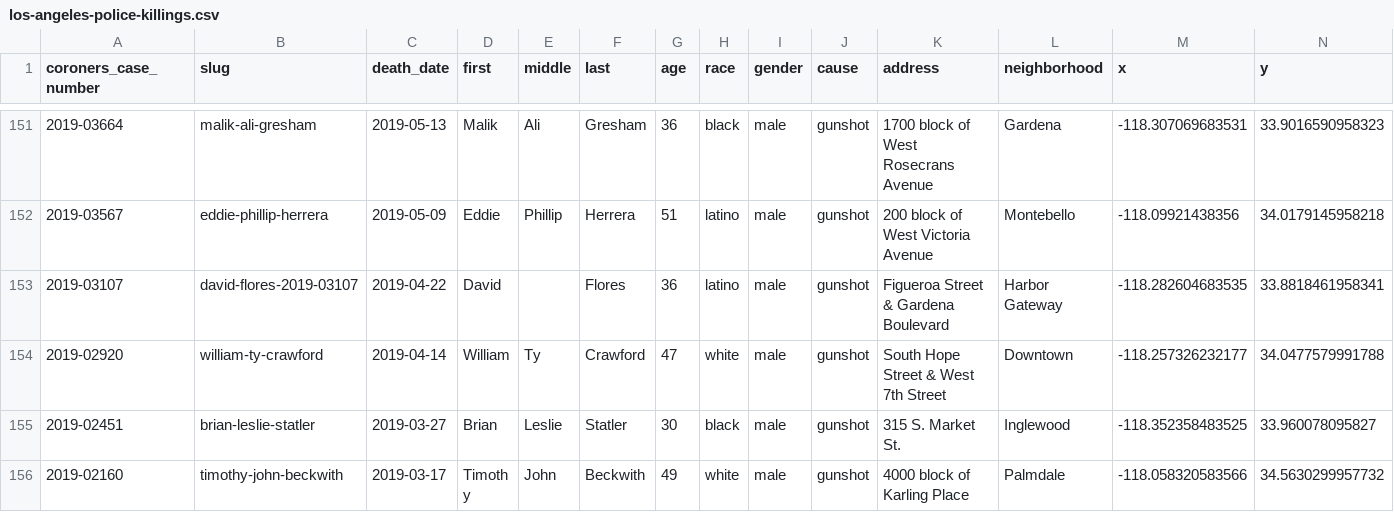
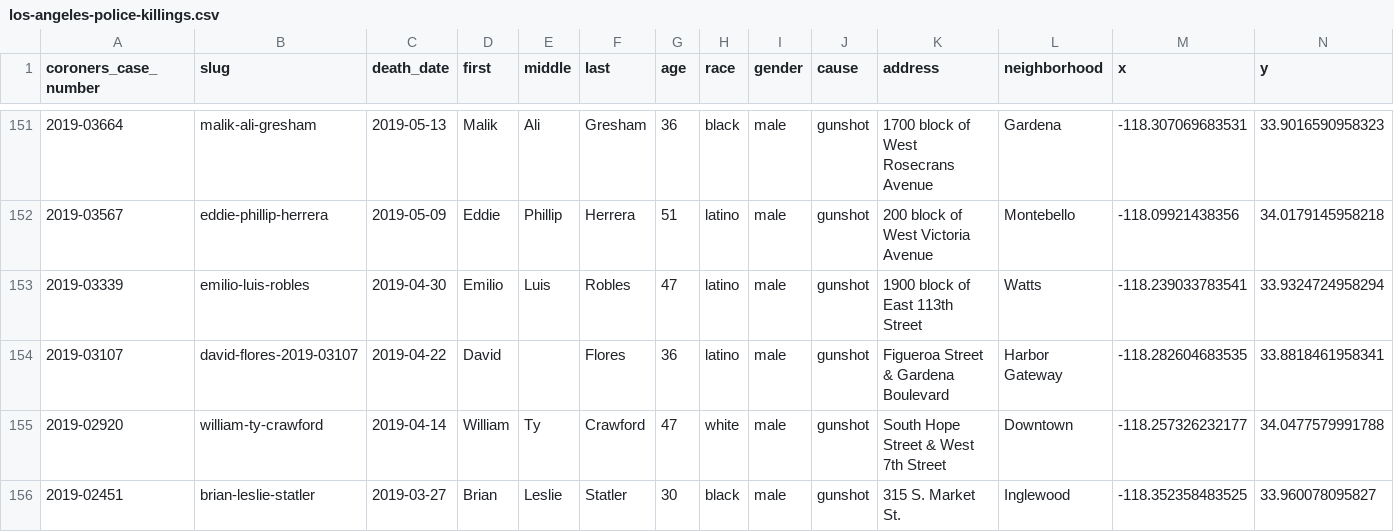
Before and after one commit to datadesk/los-angeles-police-killings-data, a CSV file: los-angeles-police-killings.csv, drawn as a sheet; only a part is shown, gaps mark what is left out; the shorter side is filled out with more unchanged rows.

```diff
--- a/los-angeles-police-killings.csv
+++ b/los-angeles-police-killings.csv
@@ -152,2 +152,3 @@ coroners_case_number,slug,death_date,first,middle,last,age,race,gender,cause,add
 2019-03567,eddie-phillip-herrera,2019-05-09,Eddie,Phillip,Herrera,51,latino,male,gunshot,200 block of West Victoria Avenue,Montebello,-118.09921438356,34.0179145958218
+2019-03339,emilio-luis-robles,2019-04-30,Emilio,Luis,Robles,47,latino,male,gunshot,1900 block of East 113th Street,Watts,-118.239033783541,33.9324724958294
 2019-03107,david-flores-2019-03107,2019-04-22,David,,Flores,36,latino,male,gunshot,Figueroa Street & Gardena Boulevard,Harbor Gateway,-118.282604683535,33.8818461958341
```
